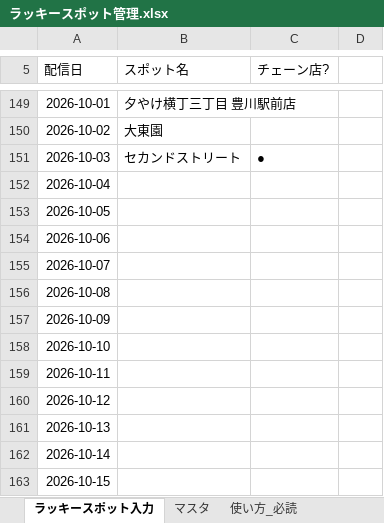
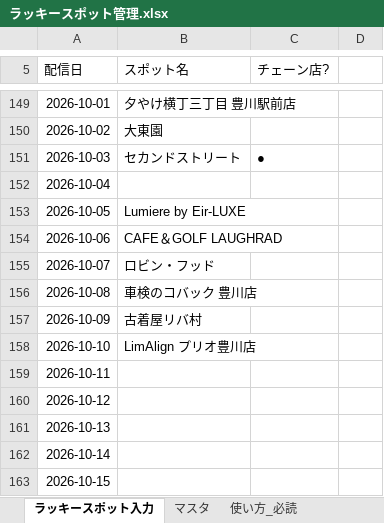
Before and after one commit to toyokawaguide/toyokawa-sns, an Excel workbook: uranai/data/ラッキースポット管理.xlsx, sheet ラッキースポット入力, drawn as a sheet; only a part is shown, gaps mark what is left out; values as stored, in another font and other column widths than the file's, no borders; the diff names each change by its address in the sheet, - before the commit and + after, or states it on an @@ line.

```diff
--- a/uranai/data/ラッキースポット管理.xlsx (sheet ラッキースポット入力)
+++ b/uranai/data/ラッキースポット管理.xlsx (sheet ラッキースポット入力)
-B153 (スポット名): (empty)
+B153 (スポット名): Lumiere by Eir-LUXE
-B154 (スポット名): (empty)
+B154 (スポット名): CAFE＆GOLF LAUGHRAD
-B155 (スポット名): (empty)
+B155 (スポット名): ロビン・フッド
-B156 (スポット名): (empty)
+B156 (スポット名): 車検のコバック 豊川店
-B157 (スポット名): (empty)
+B157 (スポット名): 古着屋リバ村
-B158 (スポット名): (empty)
+B158 (スポット名): LimAlign プリオ豊川店
```
Also changed, not shown: uranai/data/生まれ年グループ.xlsx, uranai/data/町名グループ.xlsx.
